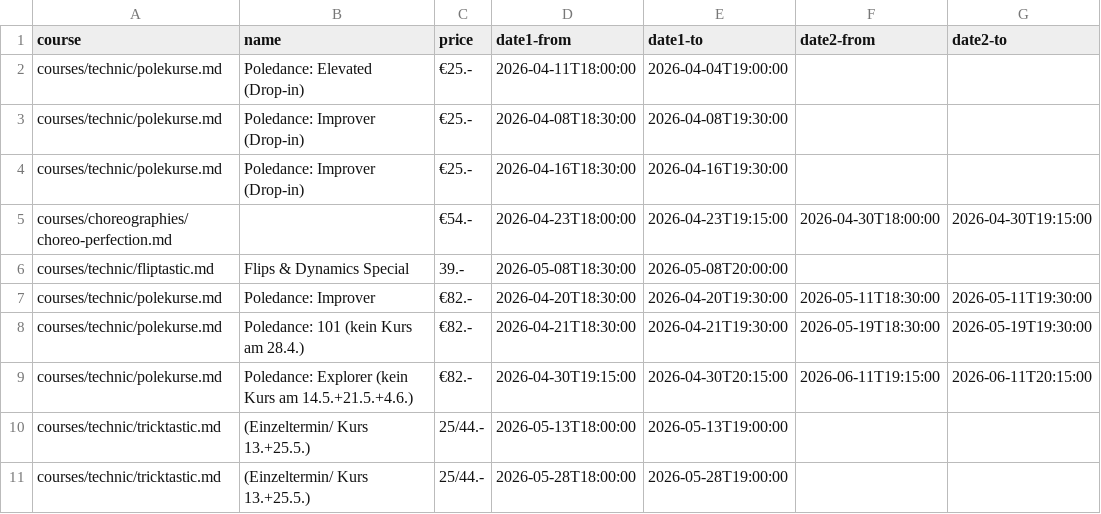
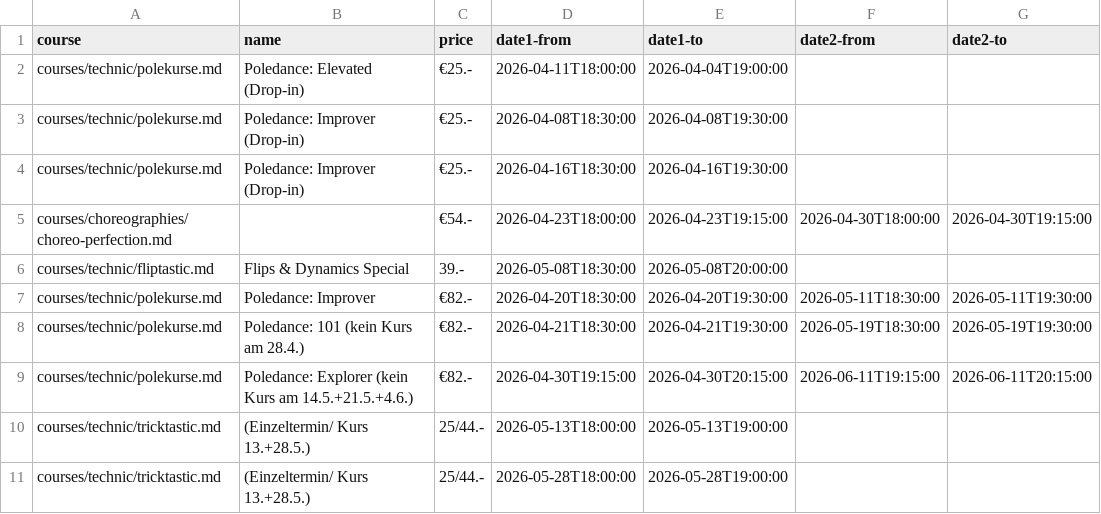
Before and after one commit to ivypoledance/ivypoledance.github.io, a CSV file: coursedates.csv, drawn as a sheet.

Commit message:
Update coursedates.csv

```diff
--- a/coursedates.csv
+++ b/coursedates.csv
@@ -9,3 +9,3 @@ courses/technic/polekurse.md,Poledance: 101 (kein Kurs am 28.4.),€82.-,2026-04
 courses/technic/polekurse.md,Poledance: Explorer (kein Kurs am 14.5.+21.5.+4.6.),€82.-,2026-04-30T19:15:00,2026-04-30T20:15:00,2026-06-11T19:15:00,2026-06-11T20:15:00
-courses/technic/tricktastic.md,(Einzeltermin/ Kurs 13.+25.5.),25/44.-,2026-05-13T18:00:00,2026-05-13T19:00:00,,
-courses/technic/tricktastic.md,(Einzeltermin/ Kurs 13.+25.5.),25/44.-,2026-05-28T18:00:00,2026-05-28T19:00:00,,
+courses/technic/tricktastic.md,(Einzeltermin/ Kurs 13.+28.5.),25/44.-,2026-05-13T18:00:00,2026-05-13T19:00:00,,
+courses/technic/tricktastic.md,(Einzeltermin/ Kurs 13.+28.5.),25/44.-,2026-05-28T18:00:00,2026-05-28T19:00:00,,
```
